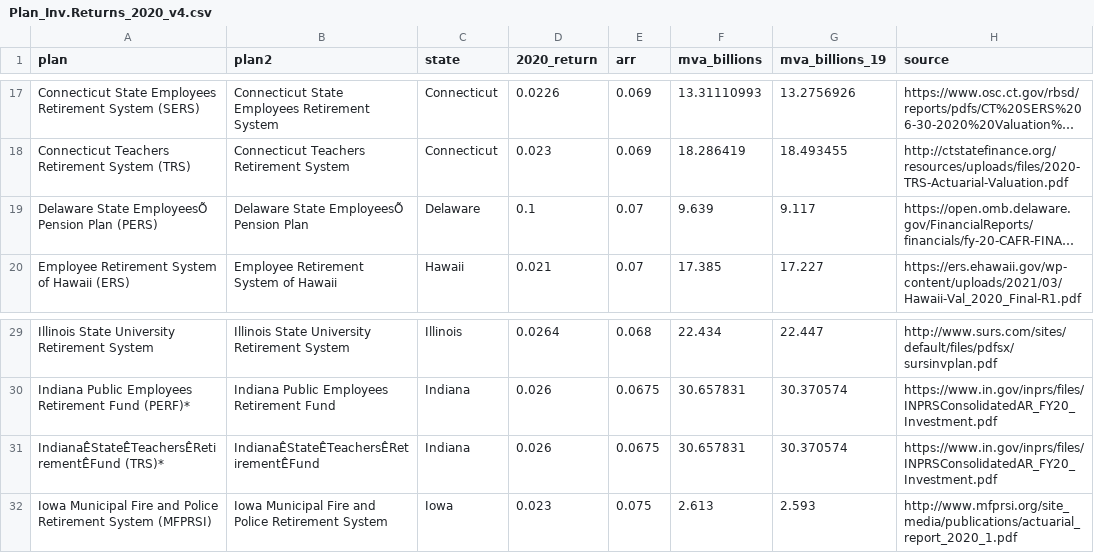
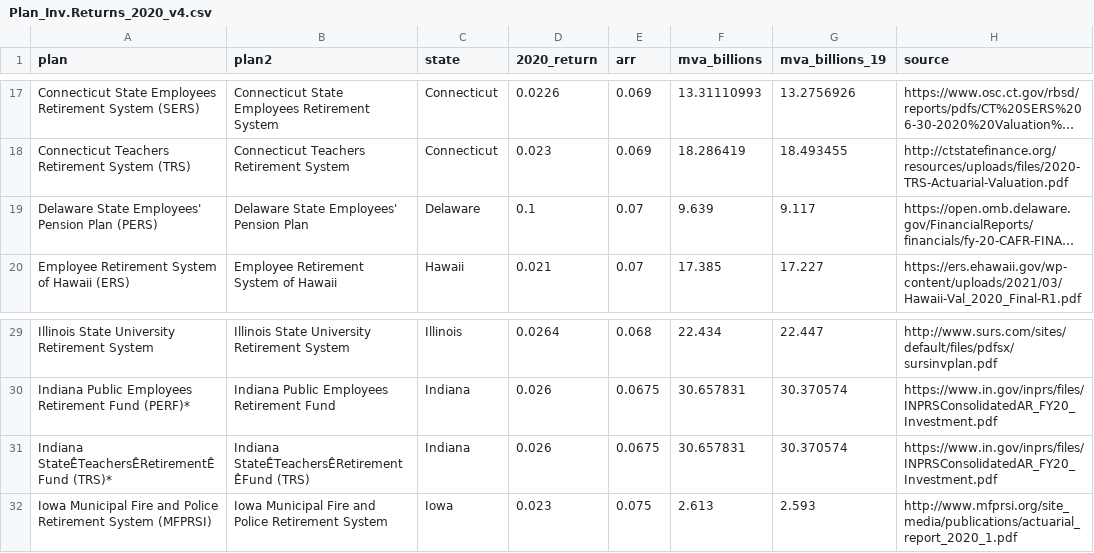
Before and after one commit to ReasonFoundation/databaseR, a CSV file: apps/Plan_Inv.Returns_2020_v4.csv, drawn as a sheet; only a part is shown, gaps mark what is left out; long unchanged cells end in …; the diff names each change by its address in the sheet, - before the commit and + after, or states it on an @@ line.

Commit message:
Add files via upload

```diff
--- a/apps/Plan_Inv.Returns_2020_v4.csv
+++ b/apps/Plan_Inv.Returns_2020_v4.csv
-A19 (plan): Delaware State EmployeesÕ Pension Plan (PERS)
+A19 (plan): Delaware State Employees' Pension Plan (PERS)
-B19 (plan2): Delaware State EmployeesÕ Pension Plan
+B19 (plan2): Delaware State Employees' Pension Plan
-A31 (plan): IndianaÊStateÊTeachersÊRetirementÊFund (TRS)*
+A31 (plan): Indiana StateÊTeachersÊRetirementÊFund (TRS)*
-B31 (plan2): IndianaÊStateÊTeachersÊRetirementÊFund
+B31 (plan2): Indiana StateÊTeachersÊRetirementÊFund (TRS)
```
